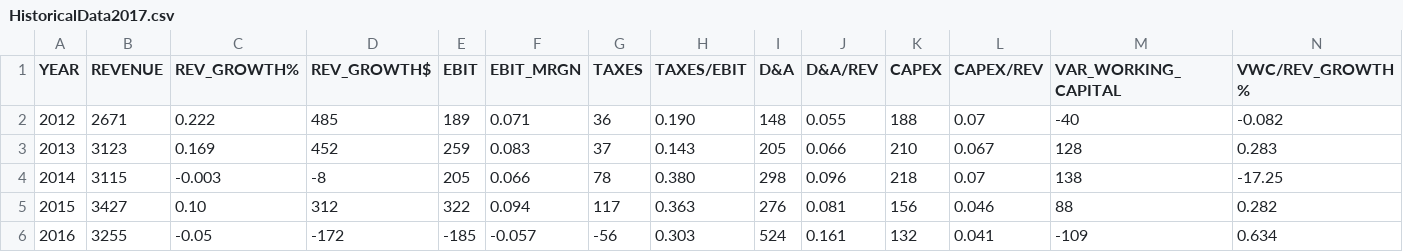
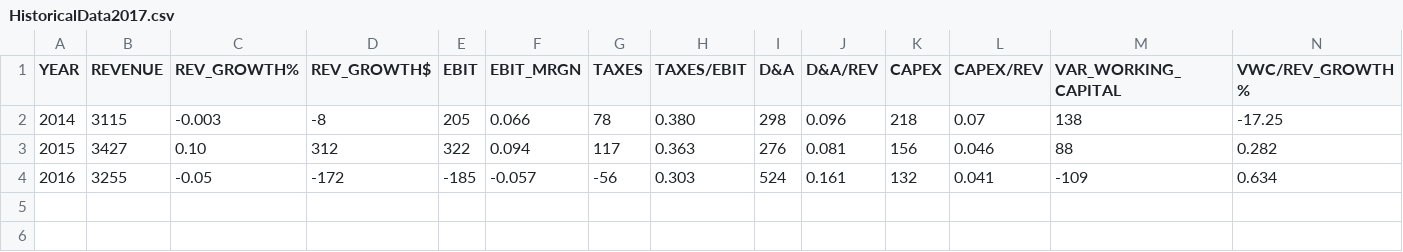
Before and after one commit to rafaelmazziolli/Valuation_Tupy, a CSV file: HistoricalData2017.csv, drawn as a sheet; the diff names each change by its address in the sheet, - before the commit and + after, or states it on an @@ line.

Commit message:
Update HistoricalData2017.csv

```diff
--- a/HistoricalData2017.csv
+++ b/HistoricalData2017.csv
-row 2: 2012 | 2671 | 0.222 | 485 | 189 | 0.071 | 36 | 0.190 | 148 | 0.055 | 188 | 0.07 | -40 | -0.082
-row 3: 2013 | 3123 | 0.169 | 452 | 259 | 0.083 | 37 | 0.143 | 205 | 0.066 | 210 | 0.067 | 128 | 0.283
```
